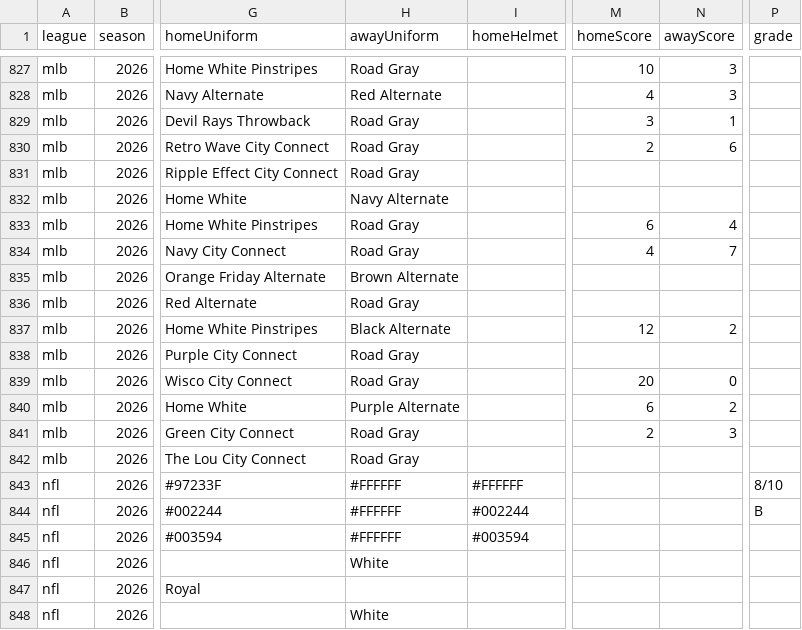
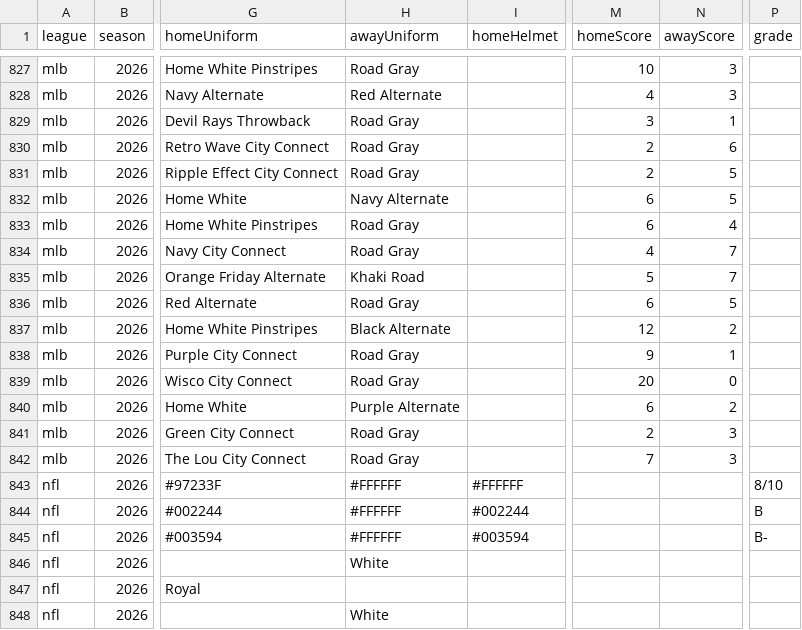
Before and after one commit to daneshgarjacob/ColorWay-Sports, a CSV file: data/wear-log.csv, drawn as a sheet; only a part is shown, gaps mark what is left out; the diff names each change by its address in the sheet, - before the commit and + after, or states it on an @@ line.

```diff
--- a/data/wear-log.csv
+++ b/data/wear-log.csv
-M831 (homeScore): (empty)
+M831 (homeScore): 2
-N831:N832 (awayScore): (empty)
+N831:N832 (awayScore): 5
-M832 (homeScore): (empty)
+M832 (homeScore): 6
-H835 (awayUniform): Brown Alternate
+H835 (awayUniform): Khaki Road
-M835 (homeScore): (empty)
+M835 (homeScore): 5
-N835 (awayScore): (empty)
+N835 (awayScore): 7
-M836 (homeScore): (empty)
+M836 (homeScore): 6
-N836 (awayScore): (empty)
+N836 (awayScore): 5
-M838 (homeScore): (empty)
+M838 (homeScore): 9
-N838 (awayScore): (empty)
+N838 (awayScore): 1
-M842 (homeScore): (empty)
+M842 (homeScore): 7
-N842 (awayScore): (empty)
+N842 (awayScore): 3
-P845 (grade): (empty)
+P845 (grade): B-
```
Also changed, not shown: 5 other files.
